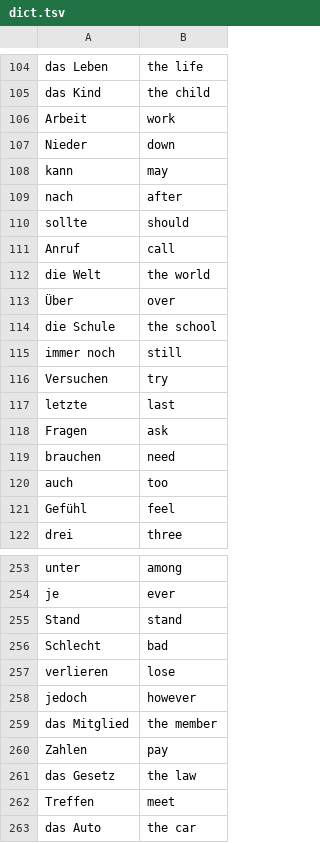
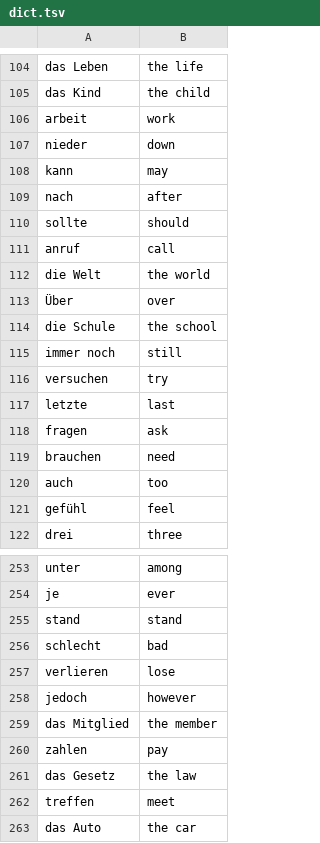
Before and after one commit to lennytmp/german_club, a TSV file: dict.tsv, drawn as a sheet; only a part is shown, gaps mark what is left out; the diff covers the shown part only.

```diff
--- a/dict.tsv
+++ b/dict.tsv
@@ -105,4 +105,4 @@ das Leben	the life
 das Kind	the child
-Arbeit	work
-Nieder	down
+arbeit	work
+nieder	down
 kann	may
@@ -110,3 +110,3 @@ nach	after
 sollte	should
-Anruf	call
+anruf	call
 die Welt	the world
@@ -115,8 +115,8 @@ die Schule	the school
 immer noch	still
-Versuchen	try
+versuchen	try
 letzte	last
-Fragen	ask
+fragen	ask
 brauchen	need
 auch	too
-Gefühl	feel
+gefühl	feel
 drei	three
@@ -254,4 +254,4 @@ unter	among
 je	ever
-Stand	stand
-Schlecht	bad
+stand	stand
+schlecht	bad
 verlieren	lose
@@ -259,5 +259,5 @@ jedoch	however
 das Mitglied	the member
-Zahlen	pay
+zahlen	pay
 das Gesetz	the law
-Treffen	meet
+treffen	meet
 das Auto	the car
```
Also changed, not shown: 2 added rows, 5 removed rows and 66 edited cells elsewhere in this file.
